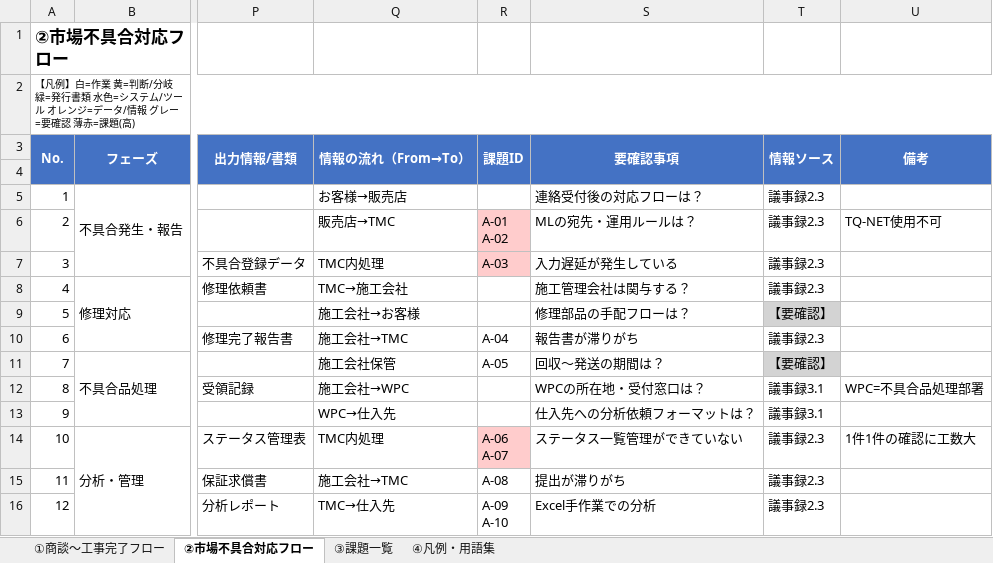
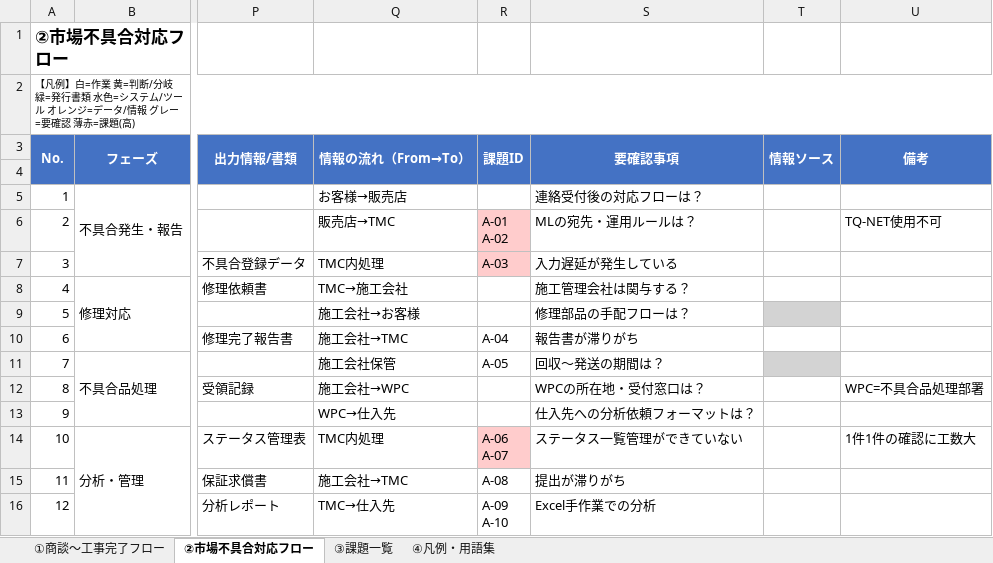
Before and after one commit to HarumasaSuzuki-dm/WorkSpaces, an Excel workbook: 08.Pteron/01.CTC/TMC/outputs/20260126/現状ワークフロー/TMC_CHG_20260127_現状業務フロー図_v0.1.xlsx, sheet ②市場不具合対応フロー, drawn as a sheet; only a part is shown, gaps mark what is left out; values as stored, in another font and other column widths than the file's, no borders; the diff names each change by its address in the sheet, - before the commit and + after, or states it on an @@ line.

```diff
--- a/08.Pteron/01.CTC/TMC/outputs/20260126/現状ワークフロー/TMC_CHG_20260127_現状業務フロー図_v0.1.xlsx (sheet ②市場不具合対応フロー)
+++ b/08.Pteron/01.CTC/TMC/outputs/20260126/現状ワークフロー/TMC_CHG_20260127_現状業務フロー図_v0.1.xlsx (sheet ②市場不具合対応フロー)
-T5:T8 (情報ソース): 議事録2.3
+T5:T8 (情報ソース): (empty)
-T9 (情報ソース): 【要確認】
+T9 (情報ソース): (empty)
-T10 (情報ソース): 議事録2.3
+T10 (情報ソース): (empty)
-T11 (情報ソース): 【要確認】
+T11 (情報ソース): (empty)
-T12:T13 (情報ソース): 議事録3.1
+T12:T13 (情報ソース): (empty)
-T14:T16 (情報ソース): 議事録2.3
+T14:T16 (情報ソース): (empty)
```
Also changed, not shown: sheet ①商談～工事完了フロー, 2 other files.
